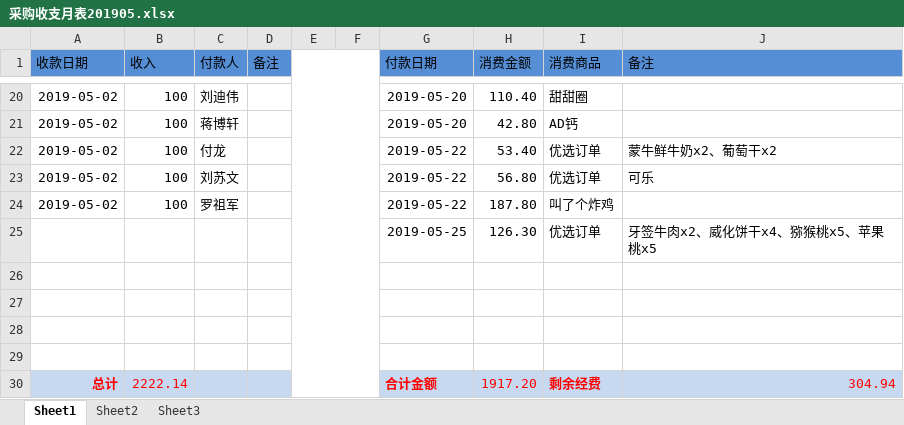
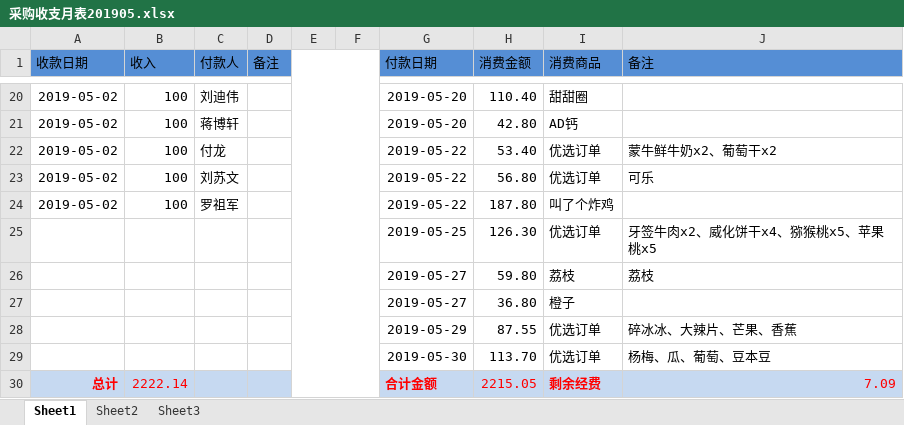
Before and after one commit to liqiaolin520/xsyx-food, an Excel workbook: 采购收支月表201905.xlsx, sheet Sheet1, drawn as a sheet; only a part is shown, gaps mark what is left out; values as stored, in another font and other column widths than the file's, no borders; the diff names each change by its address in the sheet, - before the commit and + after, or states it on an @@ line.

```diff
--- a/采购收支月表201905.xlsx (sheet Sheet1)
+++ b/采购收支月表201905.xlsx (sheet Sheet1)
-row 26: (empty)
+row 26:  |  |  |  |  |  | 2019-05-27 | 59.80 | 荔枝 | 荔枝
-row 27: (empty)
+row 27:  |  |  |  |  |  | 2019-05-27 | 36.80 | 橙子
-row 28: (empty)
+row 28:  |  |  |  |  |  | 2019-05-29 | 87.55 | 优选订单 | 碎冰冰、大辣片、芒果、香蕉
-row 29: (empty)
+row 29:  |  |  |  |  |  | 2019-05-30 | 113.70 | 优选订单 | 杨梅、瓜、葡萄、豆本豆
-H30 (消费金额): 1917.20
+H30 (消费金额): 2215.05
-J30 (备注): 304.94
+J30 (备注): 7.09
```
Also changed, not shown: 1 other file.
